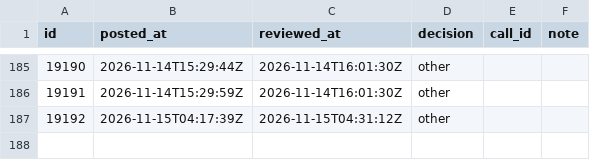
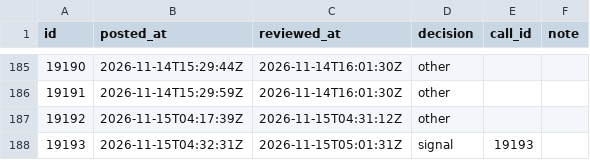
Before and after one commit to viruop/paper-arena, a CSV file: data/akash/telegram_reviewed.csv, drawn as a sheet; only a part is shown, gaps mark what is left out; the diff names each change by its address in the sheet, - before the commit and + after, or states it on an @@ line.

```diff
--- a/data/akash/telegram_reviewed.csv
+++ b/data/akash/telegram_reviewed.csv
+row 188: 19193 | 2026-11-15T04:32:31Z | 2026-11-15T05:01:31Z | signal | 19193
```
Also changed, not shown: data/akash/telegram_calls.csv, data/akash/telegram_posts.csv.
